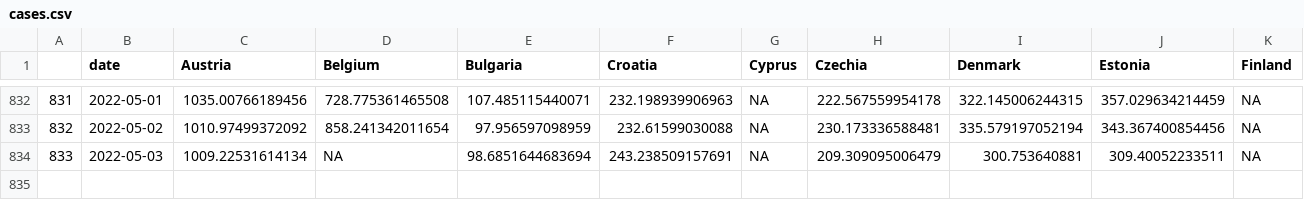
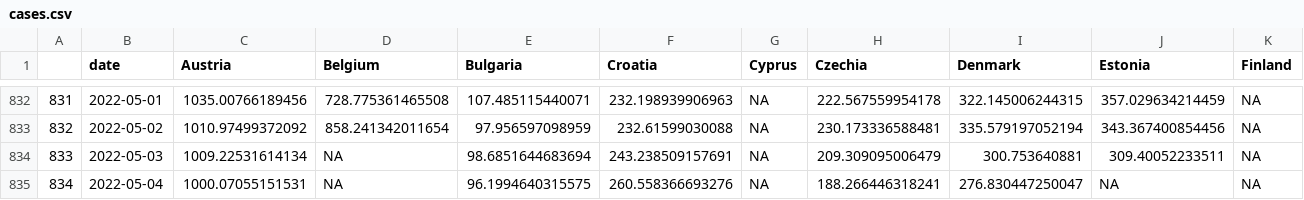
Before and after one commit to eamswe/dashboard, a CSV file: cases.csv, drawn as a sheet; only a part is shown, gaps mark what is left out; rows hold the shown columns only; the diff names each change by its address in the sheet, - before the commit and + after, or states it on an @@ line.

```diff
--- a/cases.csv
+++ b/cases.csv
+row 835: 834 | 2022-05-04 | 1000.07055151531 | NA | 96.1994640315575 | 260.558366693276 | NA | 188.266446318241 | 276.830447250047 | NA | NA
```
Also changed, not shown: cumulcases.csv, 1 other file.
